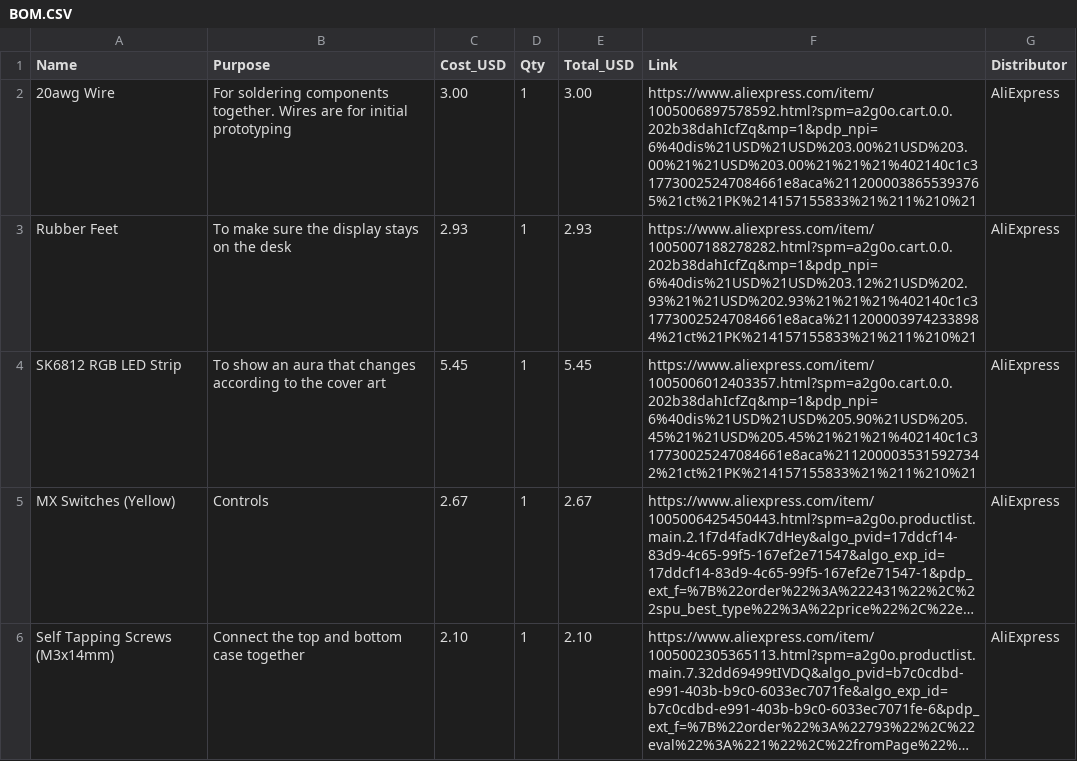
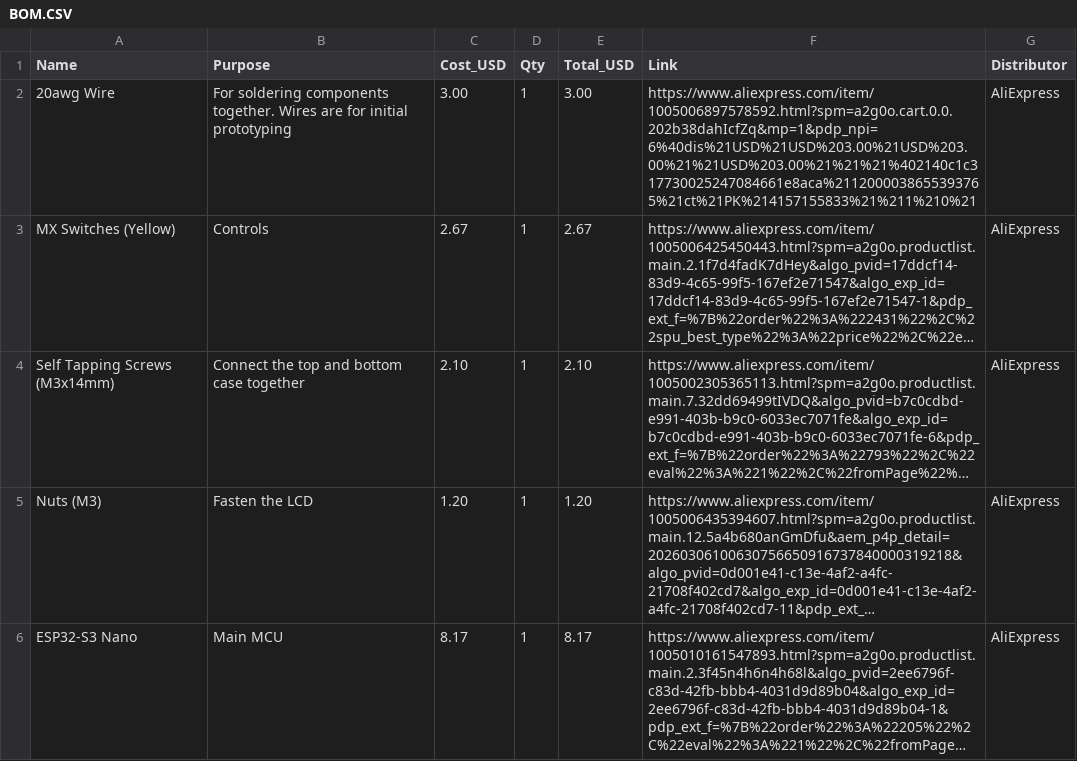
Before and after one commit to Anycircle11139s/SpotifyPlayingThing, a CSV file: BOM.CSV, drawn as a sheet; only a part is shown; the shorter side is filled out with more unchanged rows; long unchanged cells end in …; the diff names each change by its address in the sheet, - before the commit and + after, or states it on an @@ line.

Commit message:
Remove components from BOM.CSV
Removed several components from the BOM including Rubber Feet, SK6812 RGB LED Strip, and others.

```diff
--- a/BOM.CSV
+++ b/BOM.CSV
-row 3: Rubber Feet | To make sure the display stays on the desk | 2.93 | 1 | 2.93 | https://www.aliexpress.com/item/1005007188278282.html?spm=a2g0o.cart.0.0.202b38dahIcfZq&mp=1&pdp_npi=6%40dis%21USD%21USD%203.12%21USD%202.93%21%21USD%202.93%21%21%21%402140c1c317730025247084661e8aca%2112000039742338984%21ct%21PK%214157155833%21%211%210%21 | AliExpress
-row 4: SK6812 RGB LED Strip | To show an aura that changes according to the cover art | 5.45 | 1 | 5.45 | https://www.aliexpress.com/item/1005006012403357.html?spm=a2g0o.cart.0.0.202b38dahIcfZq&mp=1&pdp_npi=6%40dis%21USD%21USD%205.90%21USD%205.45%21%21USD%205.45%21%21%21%402140c1c317730025247084661e8aca%2112000035315927342%21ct%21PK%214157155833%21%211%210%21 | AliExpress
```
